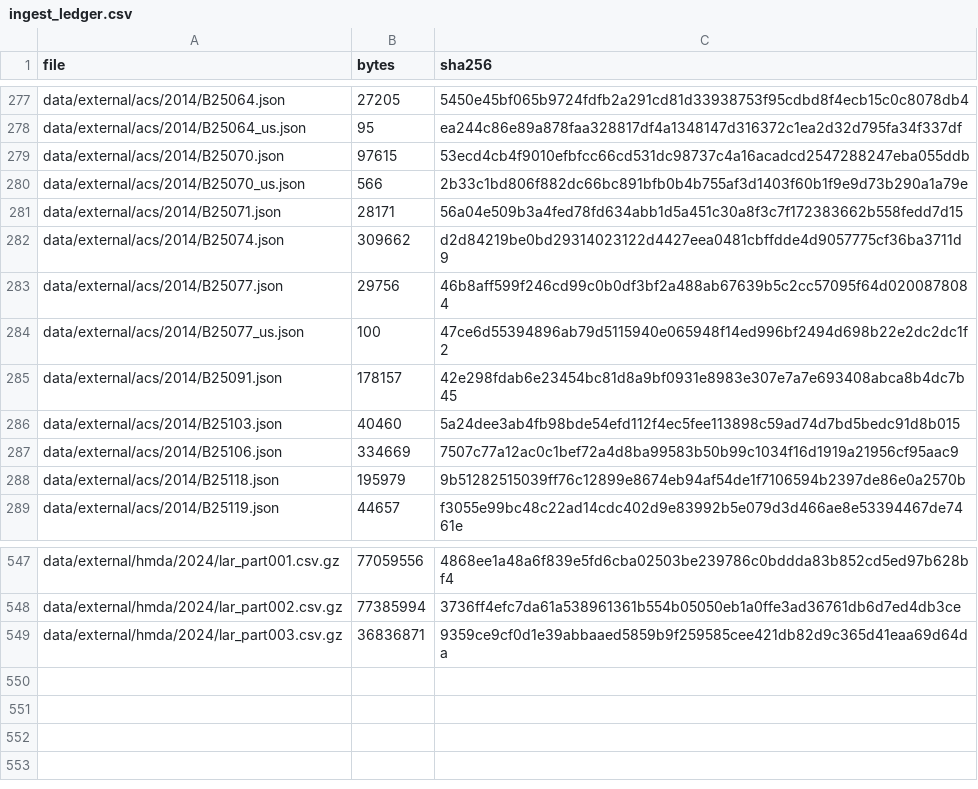
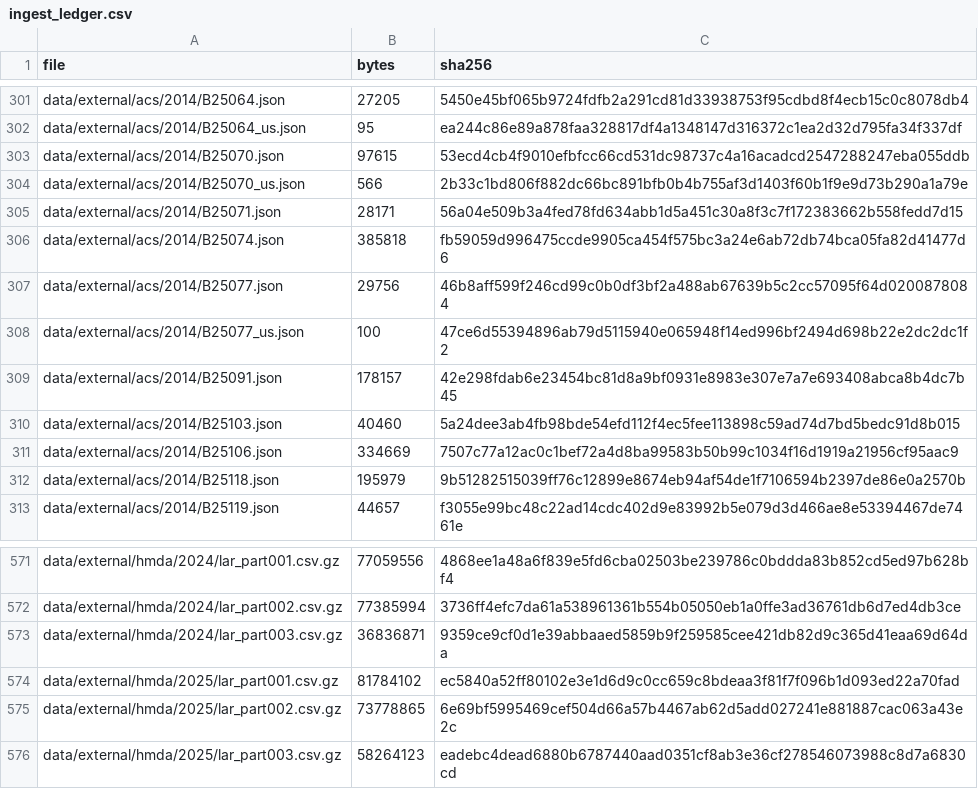
Before and after one commit to mekala27-45/doorstep, a CSV file: data/ingest_ledger.csv, drawn as a sheet; only a part is shown, gaps mark what is left out; the diff covers the shown part only.

```diff
--- a/data/ingest_ledger.csv
+++ b/data/ingest_ledger.csv
@@ -281,3 +305,3 @@ data/external/acs/2014/B25070_us.json,566,2b33c1bd806f882dc66bc891bfb0b4b755af3d
 data/external/acs/2014/B25071.json,28171,56a04e509b3a4fed78fd634abb1d5a451c30a8f3c7f172383662b558fedd7d15
-data/external/acs/2014/B25074.json,309662,d2d84219be0bd29314023122d4427eea0481cbffdde4d9057775cf36ba3711d9
+data/external/acs/2014/B25074.json,385818,fb59059d996475ccde9905ca454f575bc3a24e6ab72db74bca05fa82d41477d6
 data/external/acs/2014/B25077.json,29756,46b8aff599f246cd99c0b0df3bf2a488ab67639b5c2cc57095f64d0200878084
@@ -549 +573,4 @@ data/external/hmda/2024/lar_part002.csv.gz,77385994,3736ff4efc7da61a538961361b55
 data/external/hmda/2024/lar_part003.csv.gz,36836871,9359ce9cf0d1e39abbaaed5859b9f259585cee421db82d9c365d41eaa69d64da
+data/external/hmda/2025/lar_part001.csv.gz,81784102,ec5840a52ff80102e3e1d6d9c0cc659c8bdeaa3f81f7f096b1d093ed22a70fad
+data/external/hmda/2025/lar_part002.csv.gz,73778865,6e69bf5995469cef504d66a57b4467ab62d5add027241e881887cac063a43e2c
+data/external/hmda/2025/lar_part003.csv.gz,58264123,eadebc4dead6880b6787440aad0351cf8ab3e36cf278546073988c8d7a6830cd
```
Also changed, not shown: 24 added rows elsewhere in this file, 7 other files.
